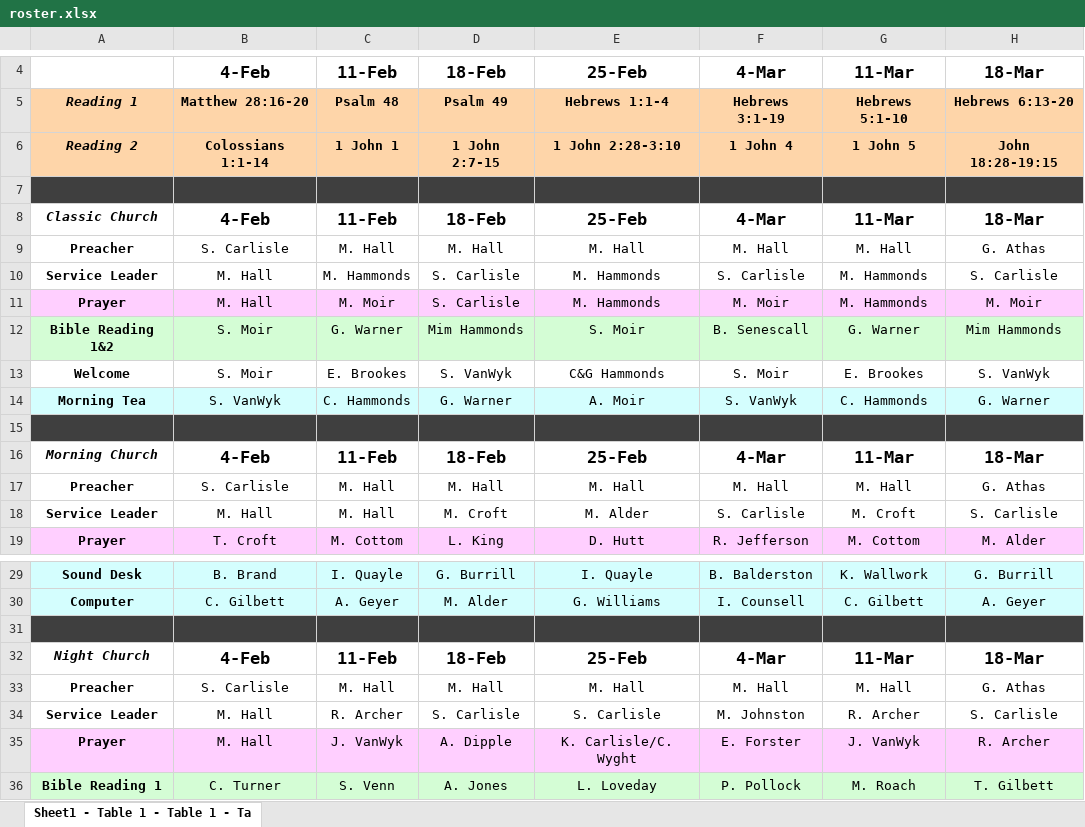
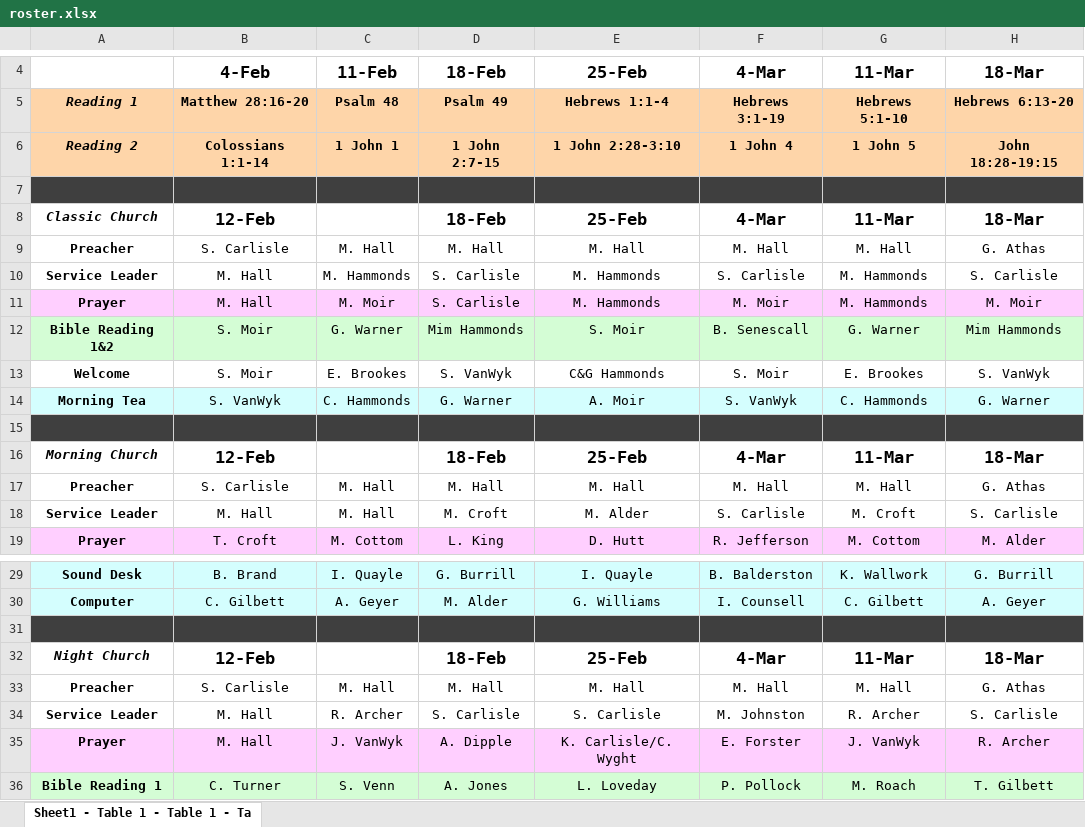
Before and after one commit to andreg777/ElvantoUpload2, an Excel workbook: roster.xlsx, sheet Sheet1 - Table 1 - Table 1 - Ta, drawn as a sheet; only a part is shown, gaps mark what is left out; values as stored, in another font and other column widths than the file's, no borders; charts and pictures not drawn; the diff names each change by its address in the sheet, - before the commit and + after, or states it on an @@ line.

```diff
--- a/roster.xlsx (sheet Sheet1 - Table 1 - Table 1 - Ta)
+++ b/roster.xlsx (sheet Sheet1 - Table 1 - Table 1 - Ta)
-B8: 4-Feb
+B8: 12-Feb
-C8: 11-Feb
+C8: (empty)
-B16: 4-Feb
+B16: 12-Feb
-C16: 11-Feb
+C16: (empty)
-B32: 4-Feb
+B32: 12-Feb
-C32: 11-Feb
+C32: (empty)
```
Also changed, not shown: 5 other files.
